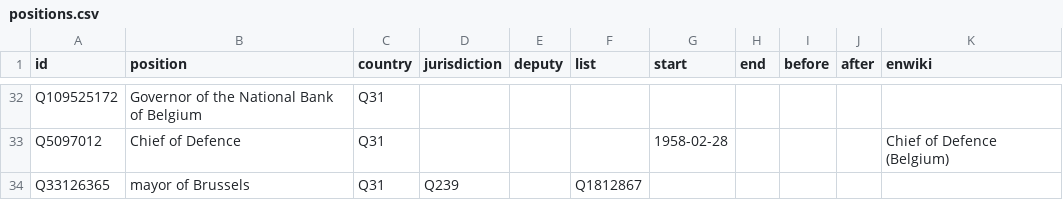
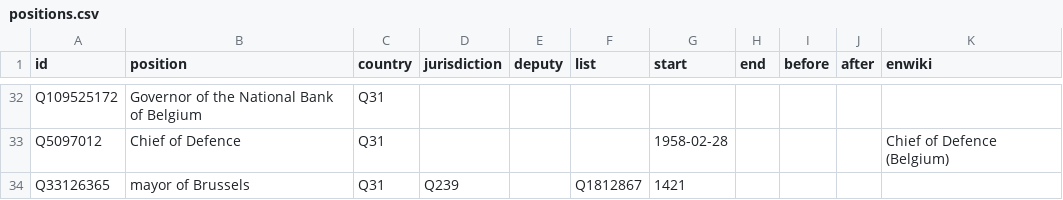
Before and after one commit to every-politician-scrapers/belgium-cabinet, a CSV file: html/positions.csv, drawn as a sheet; only a part is shown, gaps mark what is left out.

```diff
--- a/html/positions.csv
+++ b/html/positions.csv
@@ -33,2 +33,2 @@ Q109525172,Governor of the National Bank of Belgium,Q31,,,,,,,,
 Q5097012,Chief of Defence,Q31,,,,1958-02-28,,,,Chief of Defence (Belgium)
-Q33126365,mayor of Brussels,Q31,Q239,,Q1812867,,,,,
+Q33126365,mayor of Brussels,Q31,Q239,,Q1812867,1421,,,,
```
Also changed, not shown: html/family.csv, html/holders21.csv, 1 other file.
